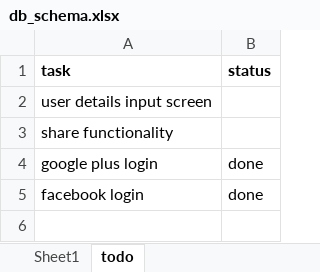
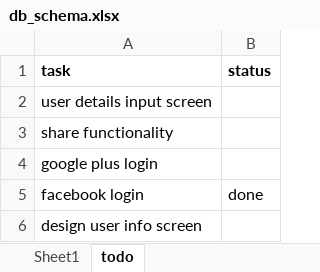
Before and after one commit to vikramsrawat/ReachMe, an Excel workbook: db_schema.xlsx, sheet todo, drawn as a sheet; values as stored, in another font and other column widths than the file's, no borders; the diff names each change by its address in the sheet, - before the commit and + after, or states it on an @@ line.

```diff
--- a/db_schema.xlsx (sheet todo)
+++ b/db_schema.xlsx (sheet todo)
-B4 (status): done
+B4 (status): (empty)
+row 6: design user info screen
```
Also changed, not shown: 3 other files.
